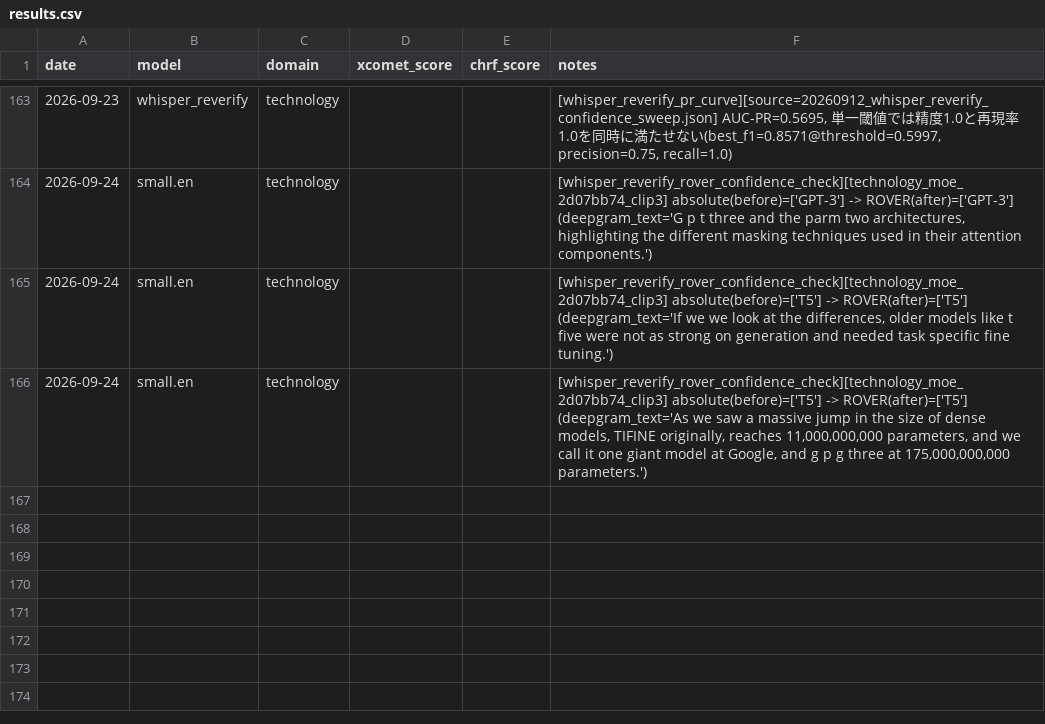
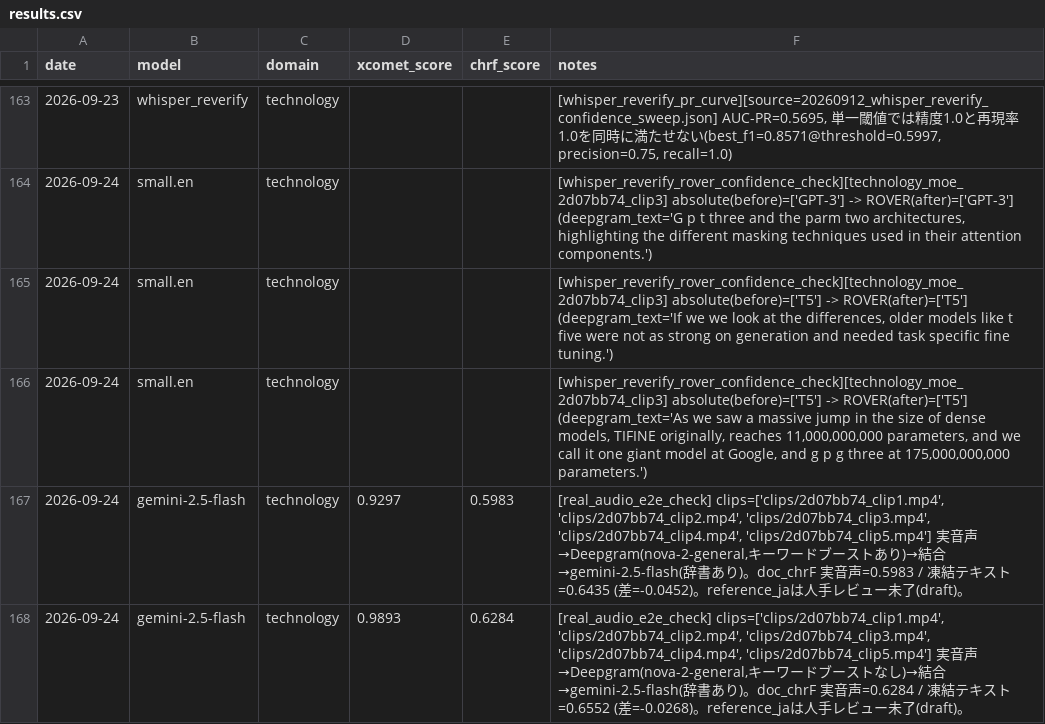
Before and after one commit to yaguangxiaocang-jpg/real_time_transalation_oguramasahiro, a CSV file: experiments/results.csv, drawn as a sheet; only a part is shown, gaps mark what is left out.

```diff
--- a/experiments/results.csv
+++ b/experiments/results.csv
@@ -166 +166,3 @@
 2026-09-24,small.en,technology,,,"[whisper_reverify_rover_confidence_check][technology_moe_2d07bb74_clip3] absolute(before)=['T5'] -> ROVER(after)=['T5'] (deepgram_text='As we saw a massive jump in the size of dense models, TIFINE originally, reaches 11,000,000,000 parameters, and we call it one giant model at Google, and g p g three at 175,000,000,000 parameters.')"
+2026-09-24,gemini-2.5-flash,technology,0.9297,0.5983,"[real_audio_e2e_check] clips=['clips/2d07bb74_clip1.mp4', 'clips/2d07bb74_clip2.mp4', 'clips/2d07bb74_clip3.mp4', 'clips/2d07bb74_clip4.mp4', 'clips/2d07bb74_clip5.mp4'] 実音声→Deepgram(nova-2-general,キーワードブーストあり)→結合→gemini-2.5-flash(辞書あり)。doc_chrF 実音声=0.5983 / 凍結テキスト=0.6435 (差=-0.0452)。reference_jaは人手レビュー未了(draft)。"
+2026-09-24,gemini-2.5-flash,technology,0.9893,0.6284,"[real_audio_e2e_check] clips=['clips/2d07bb74_clip1.mp4', 'clips/2d07bb74_clip2.mp4', 'clips/2d07bb74_clip3.mp4', 'clips/2d07bb74_clip4.mp4', 'clips/2d07bb74_clip5.mp4'] 実音声→Deepgram(nova-2-general,キーワードブーストなし)→結合→gemini-2.5-flash(辞書あり)。doc_chrF 実音声=0.6284 / 凍結テキスト=0.6552 (差=-0.0268)。reference_jaは人手レビュー未了(draft)。"
```
Also changed, not shown: 4 other files.
